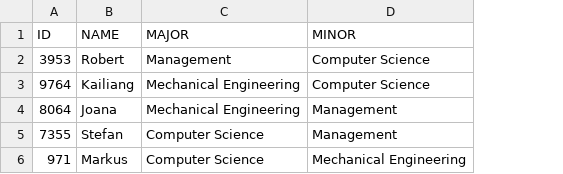
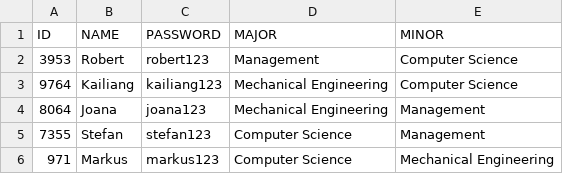
Before and after one commit to Kailiangdong/Course-Selection-App-from-Class-POM, a CSV file: data/students.csv, drawn as a sheet; the diff names each change by its address in the sheet, - before the commit and + after, or states it on an @@ line.

Commit message:
update student schema(new column for password), add query function

```diff
--- a/data/students.csv
+++ b/data/students.csv
+column C (PASSWORD), rows 2-6: robert123 | kailiang123 | joana123 | stefan123 | markus123
```
Also changed, not shown: 4 other files.
